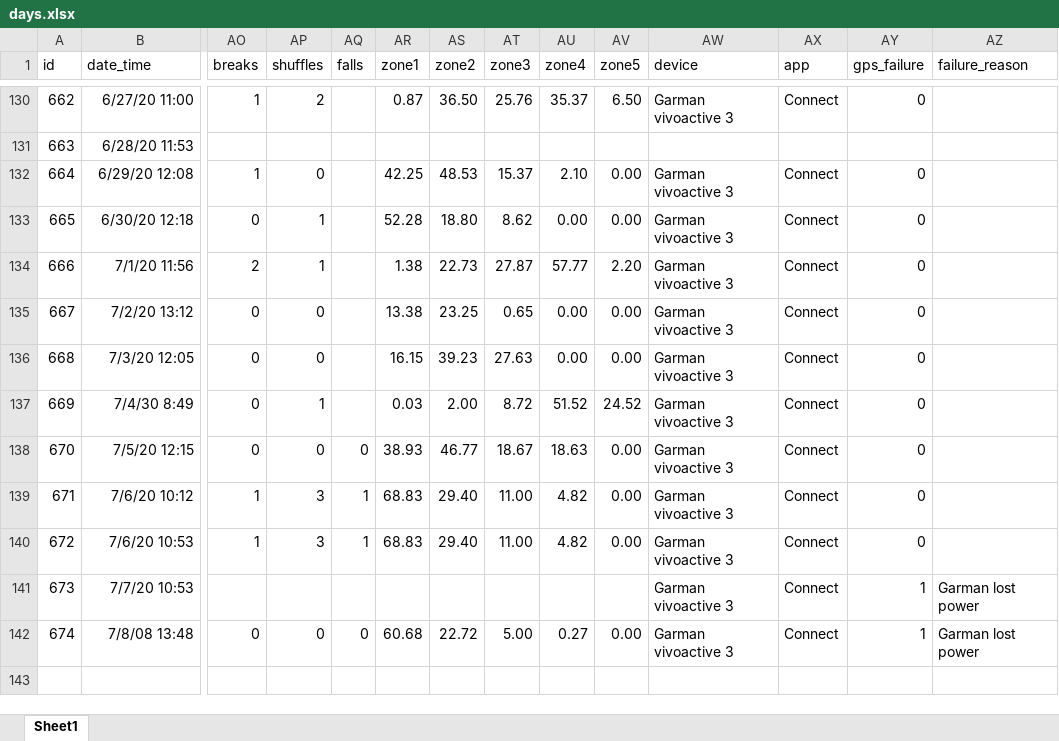
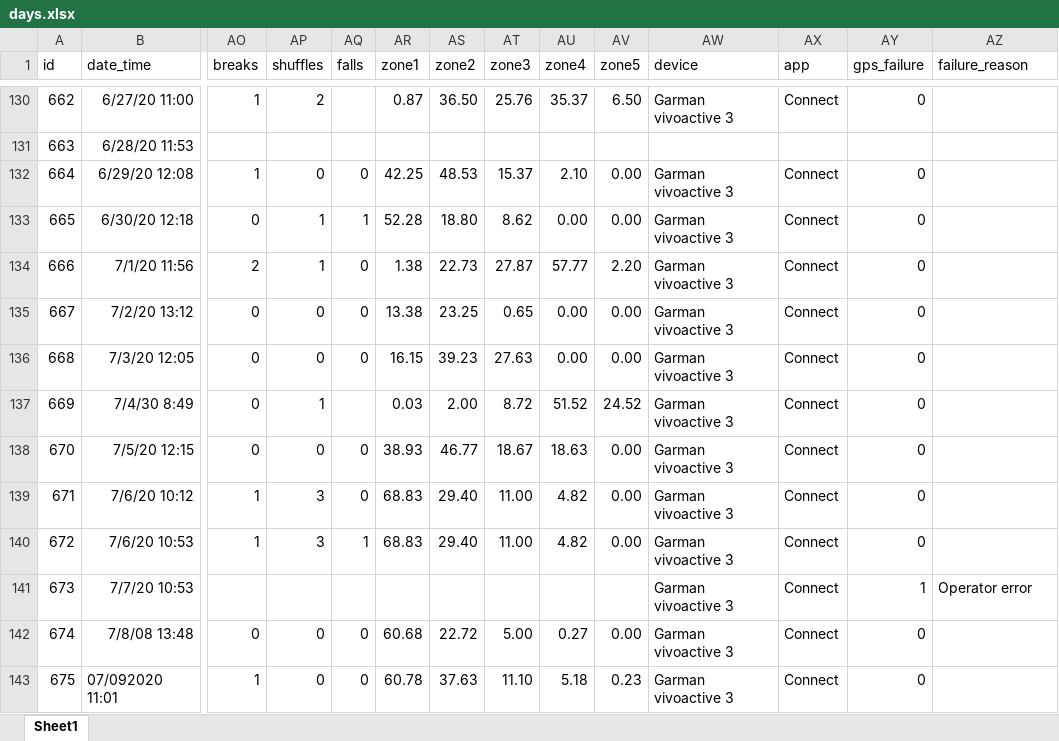
Before and after one commit to gitHubSlinkman/MyWalks, an Excel workbook: data/days.xlsx, sheet Sheet1, drawn as a sheet; only a part is shown, gaps mark what is left out; values as stored, in another font and other column widths than the file's, no borders; rows hold the shown columns only; the diff names each change by its address in the sheet, - before the commit and + after, or states it on an @@ line.

Commit message:
2020-07-09 13:57
1. Update 0020_report)last_007_days_walks.Rmd
2. Add walk to dT/days.xlsx
3. Update functions/plotPvalue_bar.R

```diff
--- a/data/days.xlsx (sheet Sheet1)
+++ b/data/days.xlsx (sheet Sheet1)
-AQ132 (falls): (empty)
+AQ132 (falls): 0
-AQ133 (falls): (empty)
+AQ133 (falls): 1
-AQ134:AQ136 (falls): (empty)
+AQ134:AQ136 (falls): 0
-AQ139 (falls): 1
+AQ139 (falls): 0
-AZ141 (failure_reason): Garman lost power
+AZ141 (failure_reason): Operator error
-AY142 (gps_failure): 1
+AY142 (gps_failure): 0
-AZ142 (failure_reason): Garman lost power
+AZ142 (failure_reason): (empty)
+row 143: 675 | 07/092020 11:01 | 1 | 0 | 0 | 60.78 | 37.63 | 11.10 | 5.18 | 0.23 | Garman vivoactive 3 | Connect | 0
```
Also changed, not shown: 2 other files.
